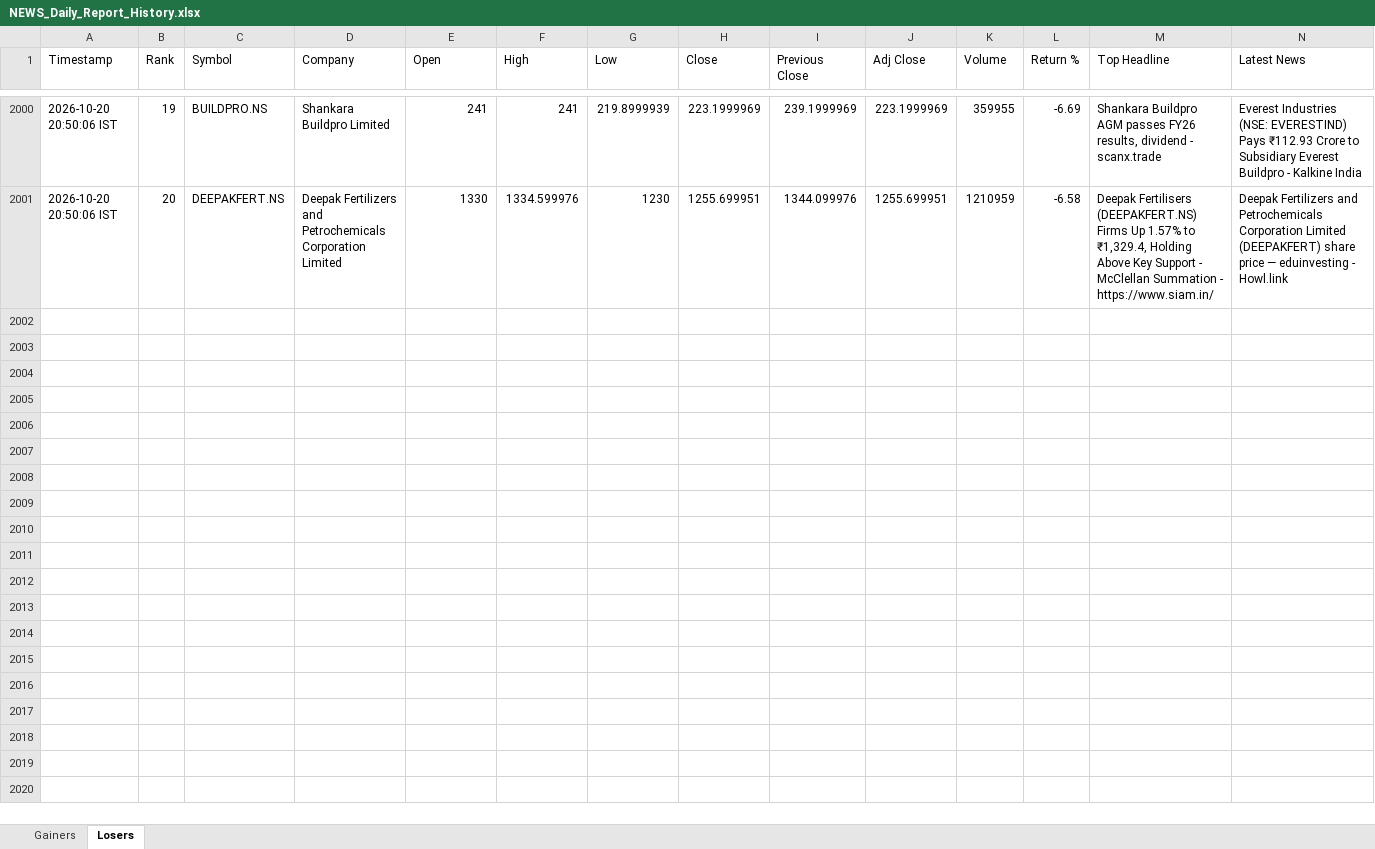
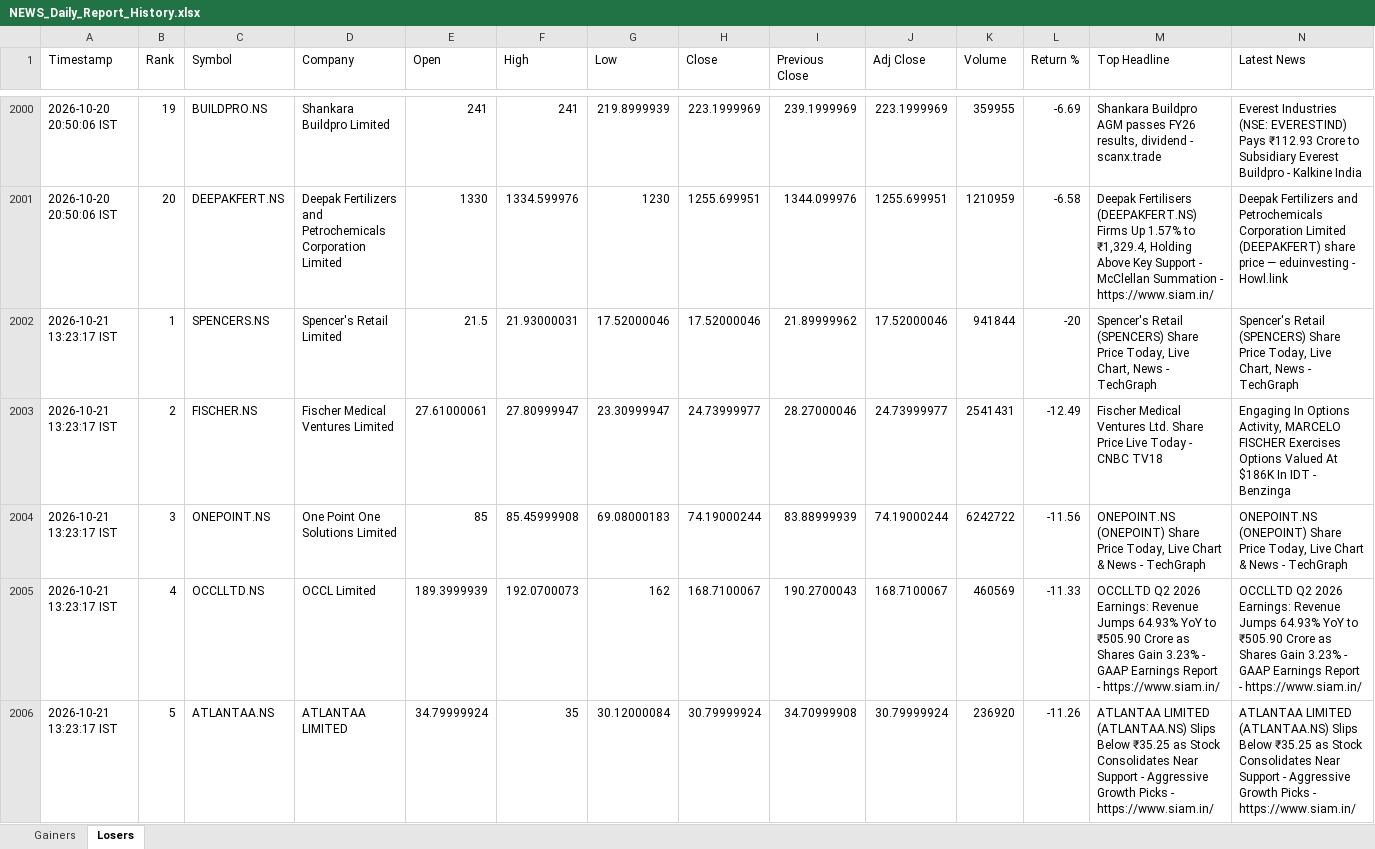
Before and after one commit to PavanSaiNekkala/News_Dividend_Fetcher, an Excel workbook: NEWS_Daily_Report/output/history/NEWS_Daily_Report_History.xlsx, sheet Losers, drawn as a sheet; only a part is shown, gaps mark what is left out; values as stored, in another font and other column widths than the file's, no borders; rows hold the shown columns only; the diff covers the shown part only; the diff names each change by its address in the sheet, - before the commit and + after, or states it on an @@ line.

```diff
--- a/NEWS_Daily_Report/output/history/NEWS_Daily_Report_History.xlsx (sheet Losers)
+++ b/NEWS_Daily_Report/output/history/NEWS_Daily_Report_History.xlsx (sheet Losers)
+row 2002: 2026-10-21 13:23:17 IST | 1 | SPENCERS.NS | Spencer's Retail Limited | 21.5 | 21.93000031 | 17.52000046 | 17.52000046 | 21.89999962 | 17.52000046 | 941844 | -20 | Spencer's Retail (SPENCERS) Share Price Today, Live Chart, News - TechGraph | Spencer's Retail (SPENCERS) Share Price Today, Live Chart, News - TechGraph
+row 2003: 2026-10-21 13:23:17 IST | 2 | FISCHER.NS | Fischer Medical Ventures Limited | 27.61000061 | 27.80999947 | 23.30999947 | 24.73999977 | 28.27000046 | 24.73999977 | 2541431 | -12.49 | Fischer Medical Ventures Ltd. Share Price Live Today - CNBC TV18 | Engaging In Options Activity, MARCELO FISCHER Exercises Options Valued At $186K In IDT - Benzinga
+row 2004: 2026-10-21 13:23:17 IST | 3 | ONEPOINT.NS | One Point One Solutions Limited | 85 | 85.45999908 | 69.08000183 | 74.19000244 | 83.88999939 | 74.19000244 | 6242722 | -11.56 | ONEPOINT.NS (ONEPOINT) Share Price Today, Live Chart & News - TechGraph | ONEPOINT.NS (ONEPOINT) Share Price Today, Live Chart & News - TechGraph
+row 2005: 2026-10-21 13:23:17 IST | 4 | OCCLLTD.NS | OCCL Limited | 189.3999939 | 192.0700073 | 162 | 168.7100067 | 190.2700043 | 168.7100067 | 460569 | -11.33 | OCCLLTD Q2 2026 Earnings: Revenue Jumps 64.93% YoY to ₹505.90 Crore as Shares Gain 3.23% - GAAP Earnings Report - https://www.siam.in/ | OCCLLTD Q2 2026 Earnings: Revenue Jumps 64.93% YoY to ₹505.90 Crore as Shares Gain 3.23% - GAAP Earnings Report - https://www.siam.in/
+row 2006: 2026-10-21 13:23:17 IST | 5 | ATLANTAA.NS | ATLANTAA LIMITED | 34.79999924 | 35 | 30.12000084 | 30.79999924 | 34.70999908 | 30.79999924 | 236920 | -11.26 | ATLANTAA LIMITED (ATLANTAA.NS) Slips Below ₹35.25 as Stock Consolidates Near Support - Aggressive Growth Picks - https://www.siam.in/ | ATLANTAA LIMITED (ATLANTAA.NS) Slips Below ₹35.25 as Stock Consolidates Near Support - Aggressive Growth Picks - https://www.siam.in/
```
Also changed, not shown: 15 added rows elsewhere in this sheet, sheet Gainers, NEWS_Daily_Report/output/latest/NEWS_Daily_Report.xlsx.
